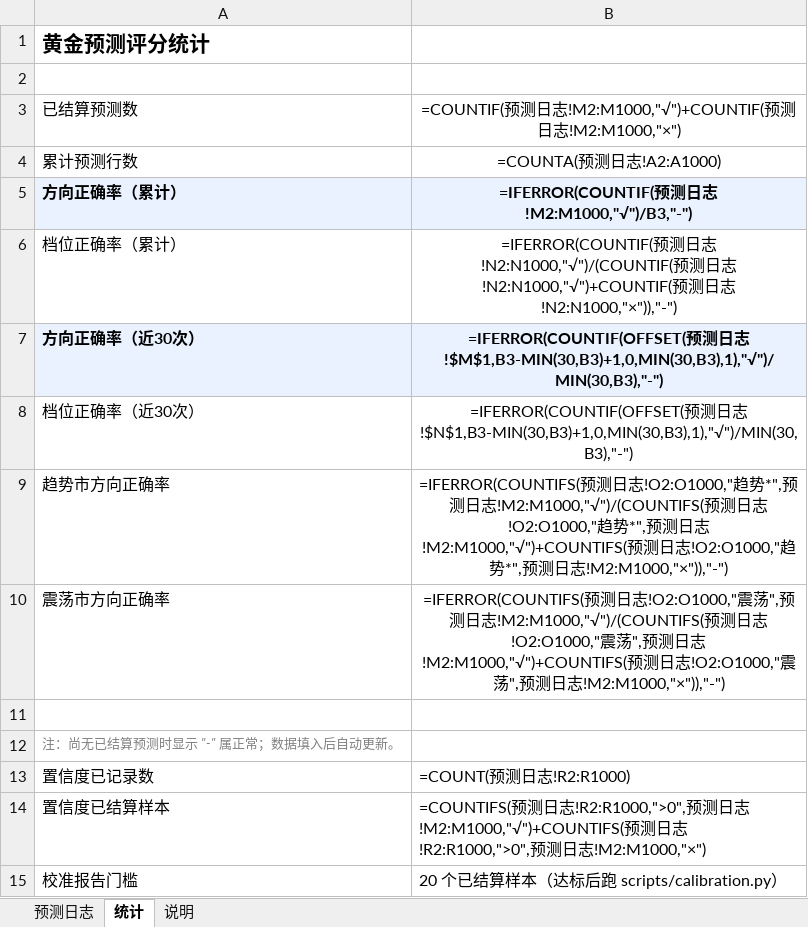
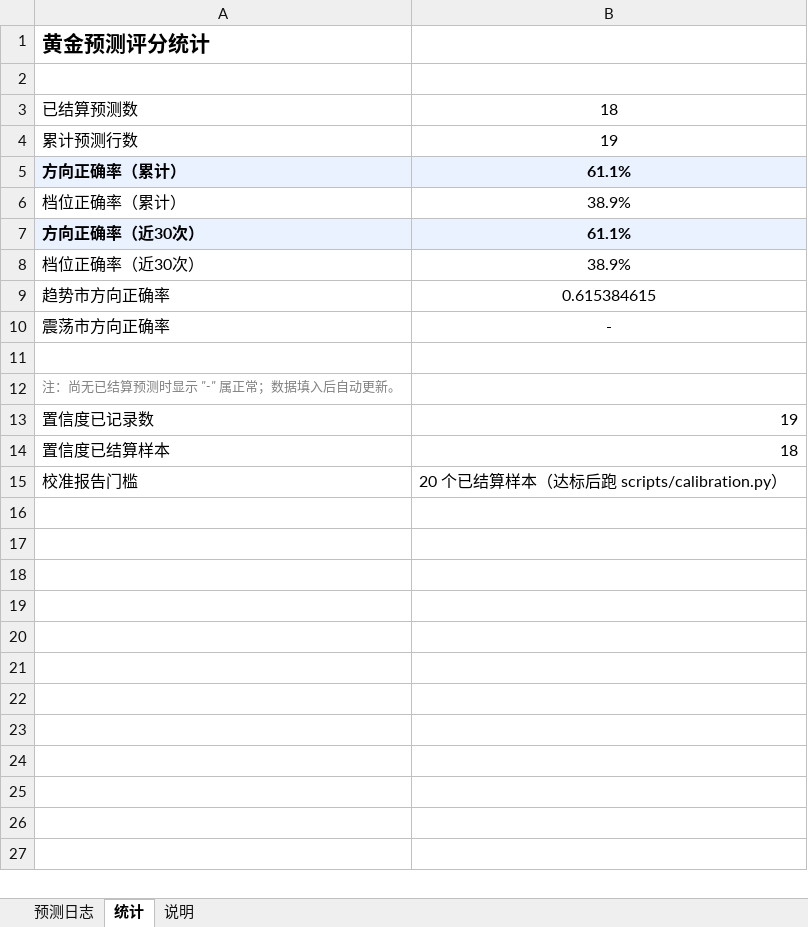
Before and after one commit to zhangjiayi03/gold-predictor, an Excel workbook: log.xlsx, sheet 统计, drawn as a sheet; values as stored, in another font and other column widths than the file's, no borders; formulas without a stored value are shown as written; the diff names each change by its address in the sheet, - before the commit and + after, or states it on an @@ line.

```diff
--- a/log.xlsx (sheet 统计)
+++ b/log.xlsx (sheet 统计)
-B3: =COUNTIF(预测日志!M2:M1000,"√")+COUNTIF(预测日志!M2:M1000,"×")
+B3: 18
-B4: =COUNTA(预测日志!A2:A1000)
+B4: 19
-B5: =IFERROR(COUNTIF(预测日志!M2:M1000,"√")/B3,"-")
+B5: 61.1%
-B6: =IFERROR(COUNTIF(预测日志!N2:N1000,"√")/(COUNTIF(预测日志!N2:N1000,"√")+COUNTIF(预测日志!N2:N1000,"×")),"-")
+B6: 38.9%
-B7: =IFERROR(COUNTIF(OFFSET(预测日志!$M$1,B3-MIN(30,B3)+1,0,MIN(30,B3),1),"√")/MIN(30,B3),"-")
+B7: 61.1%
-B8: =IFERROR(COUNTIF(OFFSET(预测日志!$N$1,B3-MIN(30,B3)+1,0,MIN(30,B3),1),"√")/MIN(30,B3),"-")
+B8: 38.9%
-B9: =IFERROR(COUNTIFS(预测日志!O2:O1000,"趋势*",预测日志!M2:M1000,"√")/(COUNTIFS(预测日志!O2:O1000,"趋势*",预测日志!M2:M1000,"√")+COUNTIFS(预测日志!O2:O1000,"趋势*",预测日志!M2:M1000,"×")),"-")
+B9: 0.615384615
-B10: =IFERROR(COUNTIFS(预测日志!O2:O1000,"震荡",预测日志!M2:M1000,"√")/(COUNTIFS(预测日志!O2:O1000,"震荡",预测日志!M2:M1000,"√")+COUNTIFS(预测日志!O2:O1000,"震荡",预测日志!M2:M1000,"×")),"-")
+B10: -
-B13: =COUNT(预测日志!R2:R1000)
+B13: 19
-B14: =COUNTIFS(预测日志!R2:R1000,">0",预测日志!M2:M1000,"√")+COUNTIFS(预测日志!R2:R1000,">0",预测日志!M2:M1000,"×")
+B14: 18
```
Also changed, not shown: sheet 预测日志, 6 other files.
